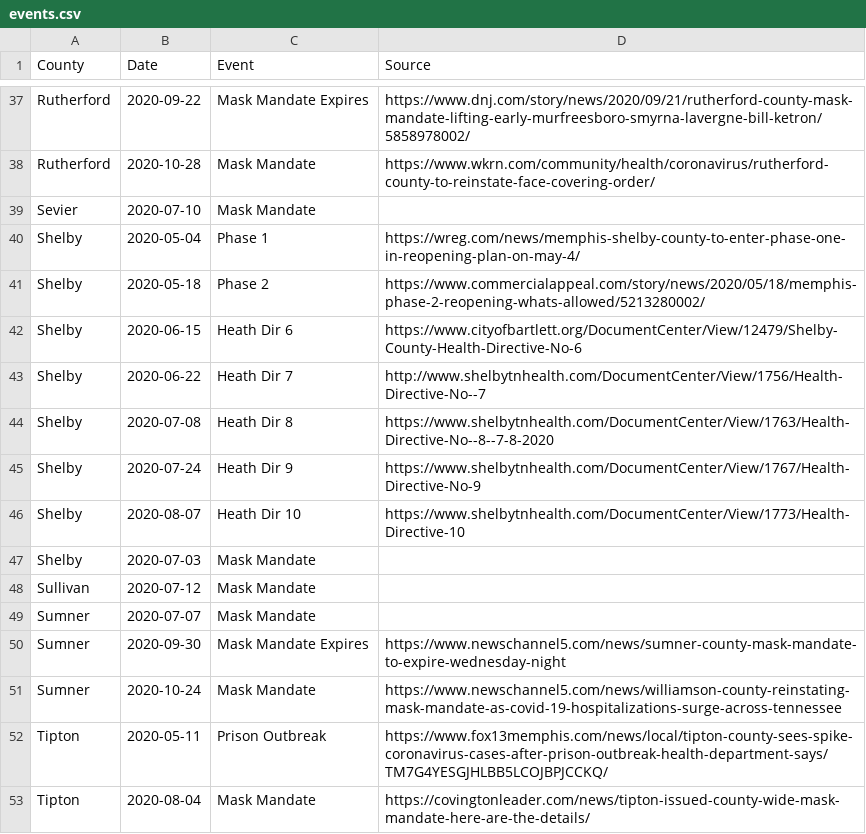
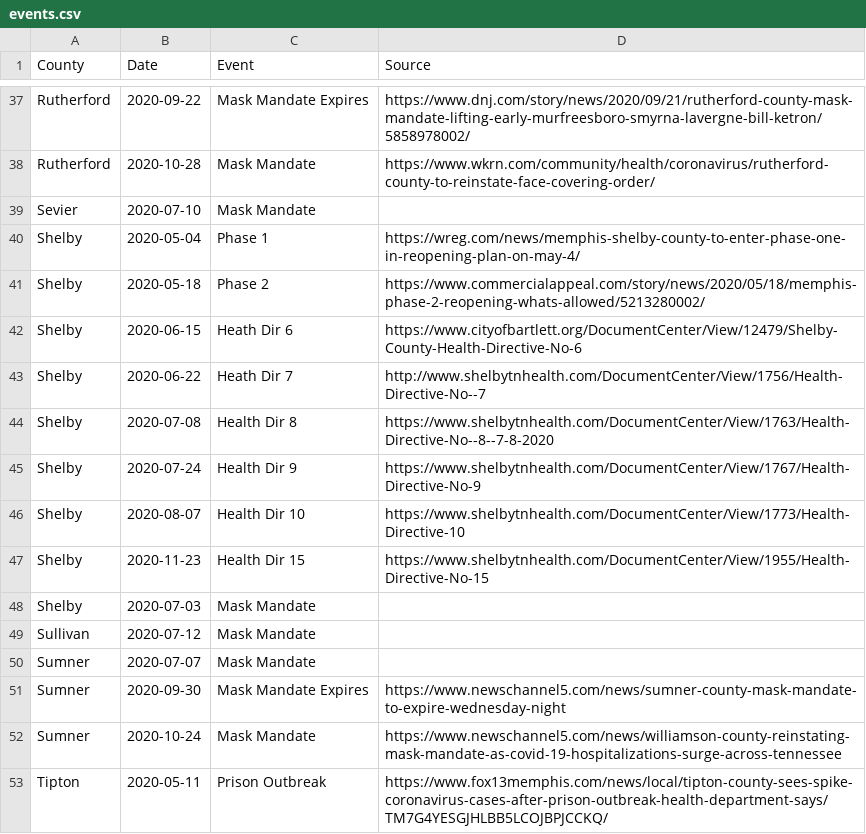
Before and after one commit to VecGS/tn-covid19-data, a CSV file: events.csv, drawn as a sheet; only a part is shown, gaps mark what is left out; the shorter side is filled out with more unchanged rows.

Commit message:
Added future Shelby health directive

```diff
--- a/events.csv
+++ b/events.csv
@@ -43,5 +43,6 @@ Shelby,2020-06-15,Heath Dir 6,https://www.cityofbartlett.org/DocumentCenter/View
 Shelby,2020-06-22,Heath Dir 7,http://www.shelbytnhealth.com/DocumentCenter/View/1756/Health-Directive-No--7
-Shelby,2020-07-08,Heath Dir 8,https://www.shelbytnhealth.com/DocumentCenter/View/1763/Health-Directive-No--8--7-8-2020
-Shelby,2020-07-24,Heath Dir 9,https://www.shelbytnhealth.com/DocumentCenter/View/1767/Health-Directive-No-9
-Shelby,2020-08-07,Heath Dir 10,https://www.shelbytnhealth.com/DocumentCenter/View/1773/Health-Directive-10
+Shelby,2020-07-08,Health Dir 8,https://www.shelbytnhealth.com/DocumentCenter/View/1763/Health-Directive-No--8--7-8-2020
+Shelby,2020-07-24,Health Dir 9,https://www.shelbytnhealth.com/DocumentCenter/View/1767/Health-Directive-No-9
+Shelby,2020-08-07,Health Dir 10,https://www.shelbytnhealth.com/DocumentCenter/View/1773/Health-Directive-10
+Shelby,2020-11-23,Health Dir 15,https://www.shelbytnhealth.com/DocumentCenter/View/1955/Health-Directive-No-15
 Shelby,2020-07-03,Mask Mandate,
```
